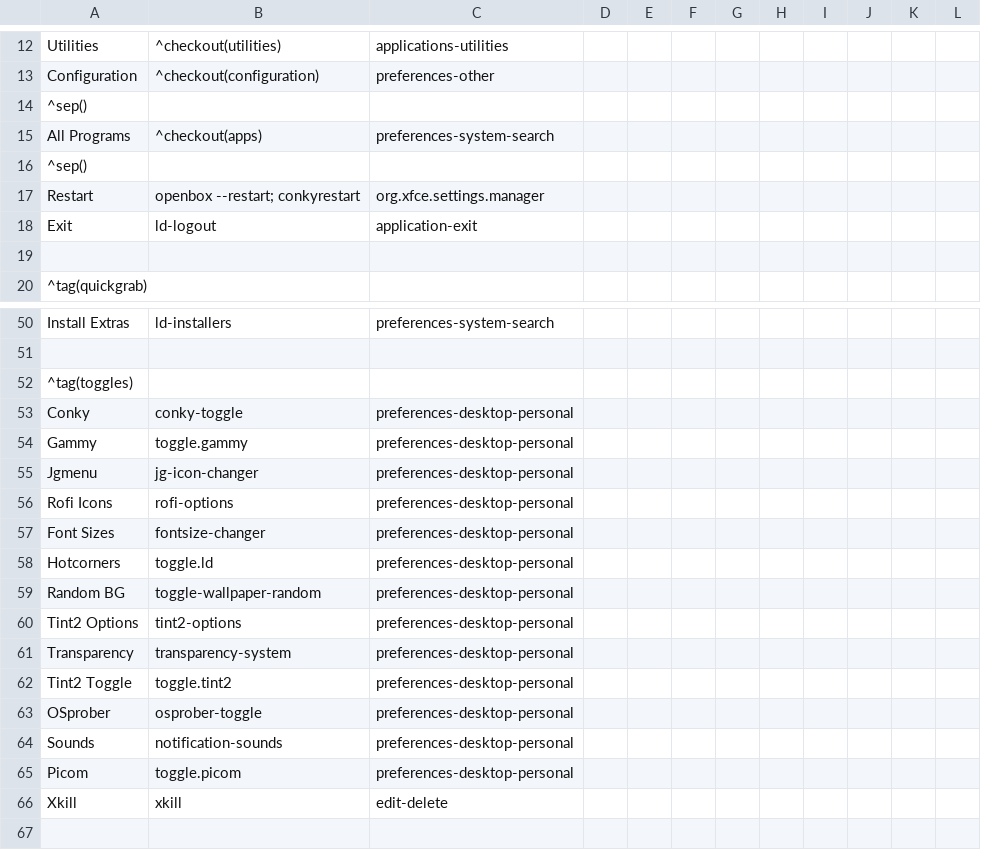
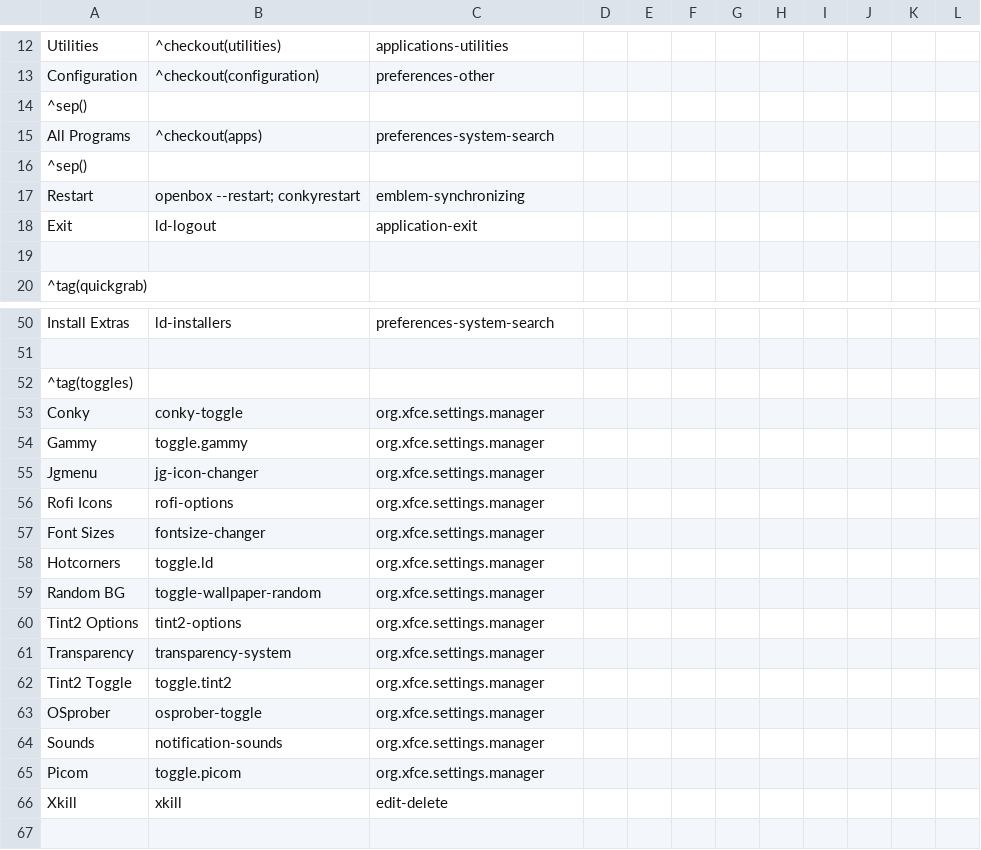
Before and after one commit to sleekmason/Lilidog-i386-Minimal-Bookworm, a CSV file: config/includes.chroot_after_packages/etc/skel/.config/jgmenu/prepend.csv, drawn as a sheet; only a part is shown, gaps mark what is left out.

```diff
--- a/config/includes.chroot_after_packages/etc/skel/.config/jgmenu/prepend.csv
+++ b/config/includes.chroot_after_packages/etc/skel/.config/jgmenu/prepend.csv
@@ -16,3 +16,3 @@ All Programs,^checkout(apps),preferences-system-search
 ^sep()
-Restart, openbox --restart; conkyrestart, org.xfce.settings.manager
+Restart, openbox --restart; conkyrestart, emblem-synchronizing
 Exit,               ld-logout,                 application-exit
@@ -52,15 +52,15 @@ Install Extras,     ld-installers,                    preferences-system-search
 ^tag(toggles)
-Conky,               conky-toggle,                                  preferences-desktop-personal
-Gammy,               toggle.gammy,                                  preferences-desktop-personal
-Jgmenu,              jg-icon-changer,                               preferences-desktop-personal
-Rofi Icons,          rofi-options,                                  preferences-desktop-personal
-Font Sizes,          fontsize-changer,                              preferences-desktop-personal
-Hotcorners,          toggle.ld,                                     preferences-desktop-personal
-Random BG,           toggle-wallpaper-random,                       preferences-desktop-personal
-Tint2 Options,       tint2-options,                                 preferences-desktop-personal
-Transparency,        transparency-system,                           preferences-desktop-personal
-Tint2 Toggle,        toggle.tint2,                                  preferences-desktop-personal
-OSprober,            osprober-toggle,                               preferences-desktop-personal
-Sounds,              notification-sounds,                           preferences-desktop-personal
-Picom,               toggle.picom,                                  preferences-desktop-personal
+Conky,               conky-toggle,                                  org.xfce.settings.manager
+Gammy,               toggle.gammy,                                  org.xfce.settings.manager
+Jgmenu,              jg-icon-changer,                               org.xfce.settings.manager
+Rofi Icons,          rofi-options,                                  org.xfce.settings.manager
+Font Sizes,          fontsize-changer,                              org.xfce.settings.manager
+Hotcorners,          toggle.ld,                                     org.xfce.settings.manager
+Random BG,           toggle-wallpaper-random,                       org.xfce.settings.manager
+Tint2 Options,       tint2-options,                                 org.xfce.settings.manager
+Transparency,        transparency-system,                           org.xfce.settings.manager
+Tint2 Toggle,        toggle.tint2,                                  org.xfce.settings.manager
+OSprober,            osprober-toggle,                               org.xfce.settings.manager
+Sounds,              notification-sounds,                           org.xfce.settings.manager
+Picom,               toggle.picom,                                  org.xfce.settings.manager
 Xkill,               xkill,                                         edit-delete
```
Also changed, not shown: 4 other files.
